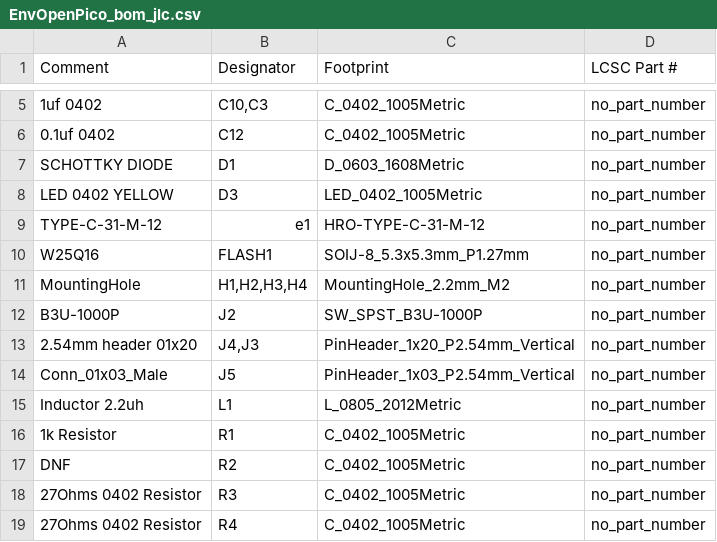
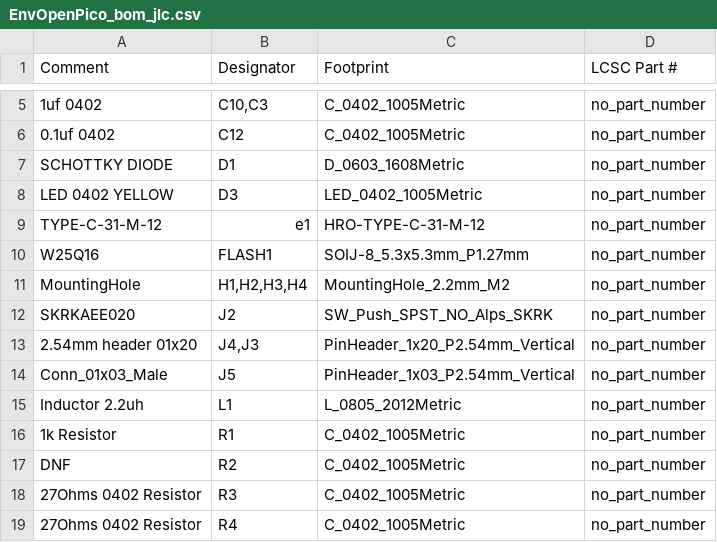
Before and after one commit to Envious-Data/EnvOpenPico, a CSV file: _output/EnvOpenPico_bom_jlc.csv, drawn as a sheet; only a part is shown, gaps mark what is left out.

```diff
--- a/_output/EnvOpenPico_bom_jlc.csv
+++ b/_output/EnvOpenPico_bom_jlc.csv
@@ -11,3 +11,3 @@
 "MountingHole","H1,H2,H3,H4","MountingHole_2.2mm_M2","no_part_number"
-"B3U-1000P","J2","SW_SPST_B3U-1000P","no_part_number"
+"SKRKAEE020","J2","SW_Push_SPST_NO_Alps_SKRK","no_part_number"
 "2.54mm header 01x20","J4,J3","PinHeader_1x20_P2.54mm_Vertical","no_part_number"
```
Also changed, not shown: Gerbers/EnvOpenPico-all-pos.csv, _output/EnvOpenPico_cpl_jlc.csv, 21 other files.
